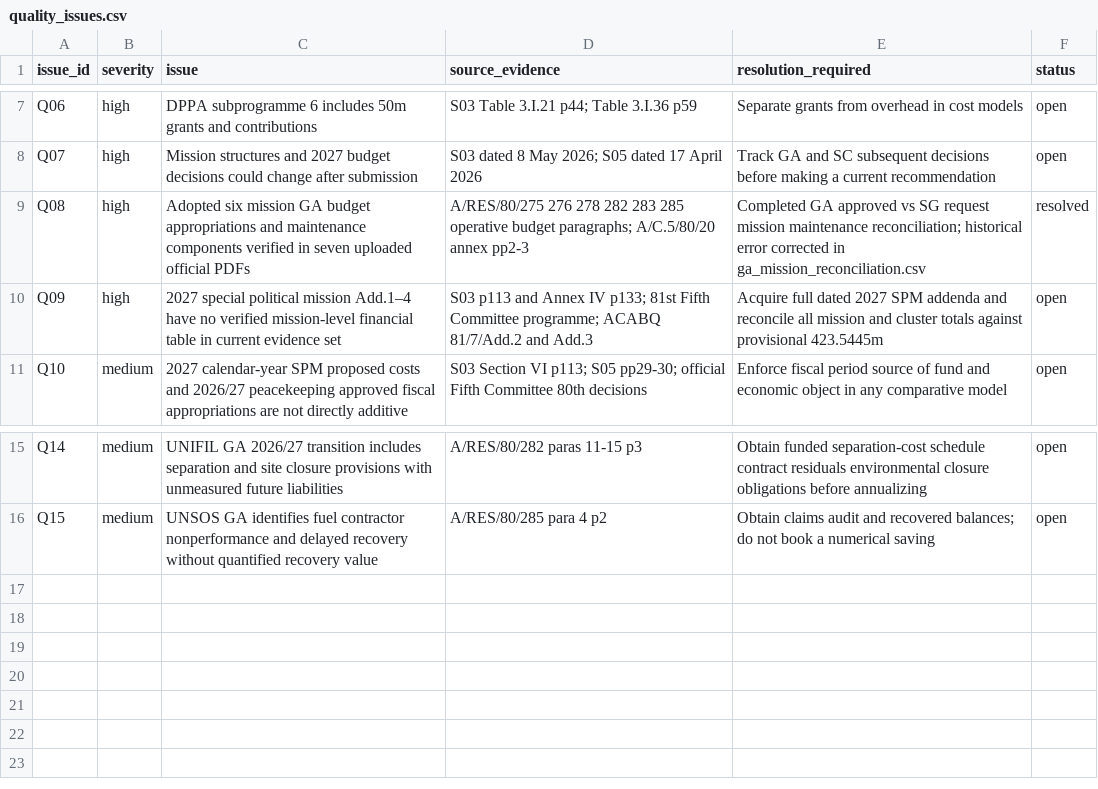
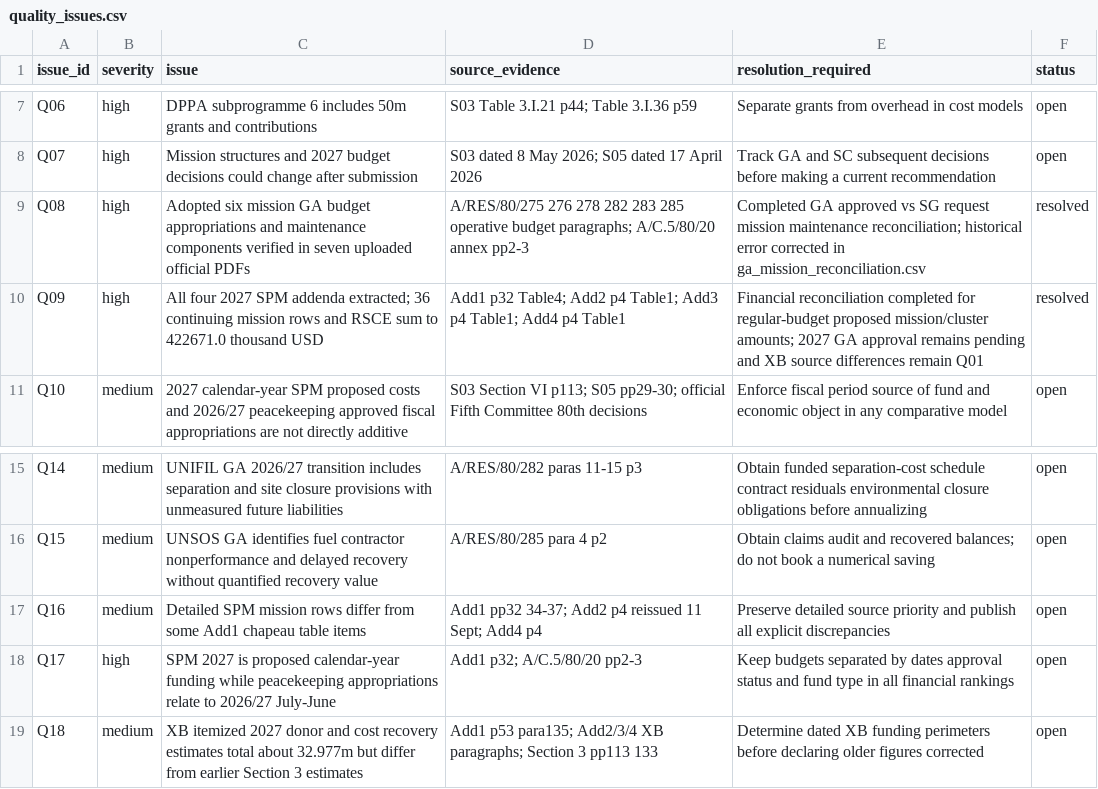
Before and after one commit to LystadJS/UN-Peace-Operations-Efficiency, a CSV file: data/quality_issues.csv, drawn as a sheet; only a part is shown, gaps mark what is left out.

Commit message:
Close SPM mission budget extraction gap and retain remaining source-quality exceptions

```diff
--- a/data/quality_issues.csv
+++ b/data/quality_issues.csv
@@ -9,3 +9,3 @@
 "Q08","high","Adopted six mission GA budget appropriations and maintenance components verified in seven uploaded official PDFs","A/RES/80/275 276 278 282 283 285 operative budget paragraphs; A/C.5/80/20 annex pp2-3","Completed GA approved vs SG request mission maintenance reconciliation; historical error corrected in ga_mission_reconciliation.csv","resolved"
-"Q09","high","2027 special political mission Add.1–4 have no verified mission-level financial table in current evidence set","S03 p113 and Annex IV p133; 81st Fifth Committee programme; ACABQ 81/7/Add.2 and Add.3","Acquire full dated 2027 SPM addenda and reconcile all mission and cluster totals against provisional 423.5445m","open"
+"Q09","high","All four 2027 SPM addenda extracted; 36 continuing mission rows and RSCE sum to 422671.0 thousand USD","Add1 p32 Table4; Add2 p4 Table1; Add3 p4 Table1; Add4 p4 Table1","Financial reconciliation completed for regular-budget proposed mission/cluster amounts; 2027 GA approval remains pending and XB source differences remain Q01","resolved"
 "Q10","medium","2027 calendar-year SPM proposed costs and 2026/27 peacekeeping approved fiscal appropriations are not directly additive","S03 Section VI p113; S05 pp29-30; official Fifth Committee 80th decisions","Enforce fiscal period source of fund and economic object in any comparative model","open"
@@ -16 +16,4 @@
 "Q15","medium","UNSOS GA identifies fuel contractor nonperformance and delayed recovery without quantified recovery value","A/RES/80/285 para 4 p2","Obtain claims audit and recovered balances; do not book a numerical saving","open"
+"Q16","medium","Detailed SPM mission rows differ from some Add1 chapeau table items","Add1 pp32 34-37; Add2 p4 reissued 11 Sept; Add4 p4","Preserve detailed source priority and publish all explicit discrepancies","open"
+"Q17","high","SPM 2027 is proposed calendar-year funding while peacekeeping appropriations relate to 2026/27 July-June","Add1 p32; A/C.5/80/20 pp2-3","Keep budgets separated by dates approval status and fund type in all financial rankings","open"
+"Q18","medium","XB itemized 2027 donor and cost recovery estimates total about 32.977m but differ from earlier Section 3 estimates","Add1 p53 para135; Add2/3/4 XB paragraphs; Section 3 pp113 133","Determine dated XB funding perimeters before declaring older figures corrected","open"
```
